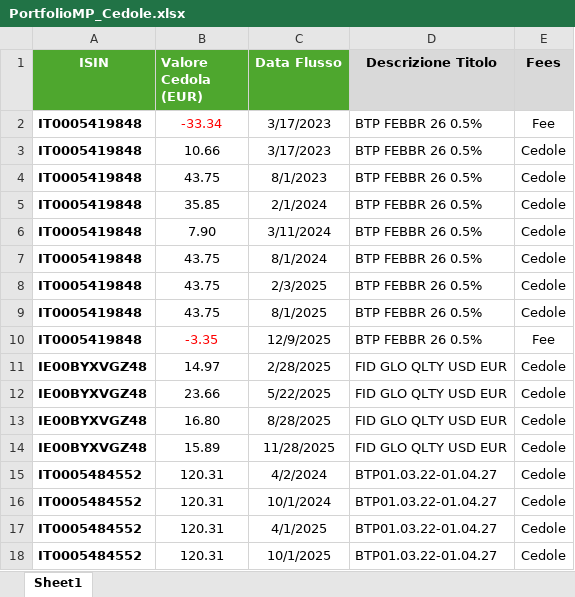
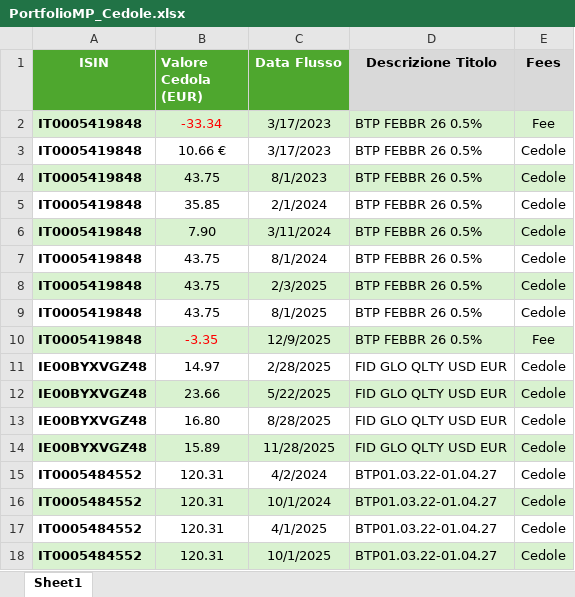
Before and after one commit to perix/PerixMonitor, an Excel workbook: 0. Dati Iniziali/PortfolioMP_Cedole.xlsx, sheet Sheet1, drawn as a sheet; values as stored, in another font and other column widths than the file's, no borders; conditional formats and table styles not drawn; the diff names each change by its address in the sheet, - before the commit and + after, or states it on an @@ line.

```diff
--- a/0. Dati Iniziali/PortfolioMP_Cedole.xlsx (sheet Sheet1)
+++ b/0. Dati Iniziali/PortfolioMP_Cedole.xlsx (sheet Sheet1)
-A2:E2 fill: none
+A2:E2 fill: #D9F2D0
-B3 (Valore Cedola (EUR)): 10.66
+B3 (Valore Cedola (EUR)): 10.66 €
-A4:E4 fill: none
+A4:E4 fill: #D9F2D0
-A6:E6 fill: none
+A6:E6 fill: #D9F2D0
-A8:E8 fill: none
+A8:E8 fill: #D9F2D0
-A10:E10 fill: none
+A10:E10 fill: #D9F2D0
-A12:E12 fill: none
+A12:E12 fill: #D9F2D0
-A14:E14 fill: none
+A14:E14 fill: #D9F2D0
-A16:E16 fill: none
+A16:E16 fill: #D9F2D0
-A18:E18 fill: none
+A18:E18 fill: #D9F2D0
```
Also changed, not shown: 0. Dati Iniziali/PortfolioMP_Acquisti.xlsx, 0. Dati Iniziali/PortfolioMP_Prezzi.xlsx, 33 other files.
